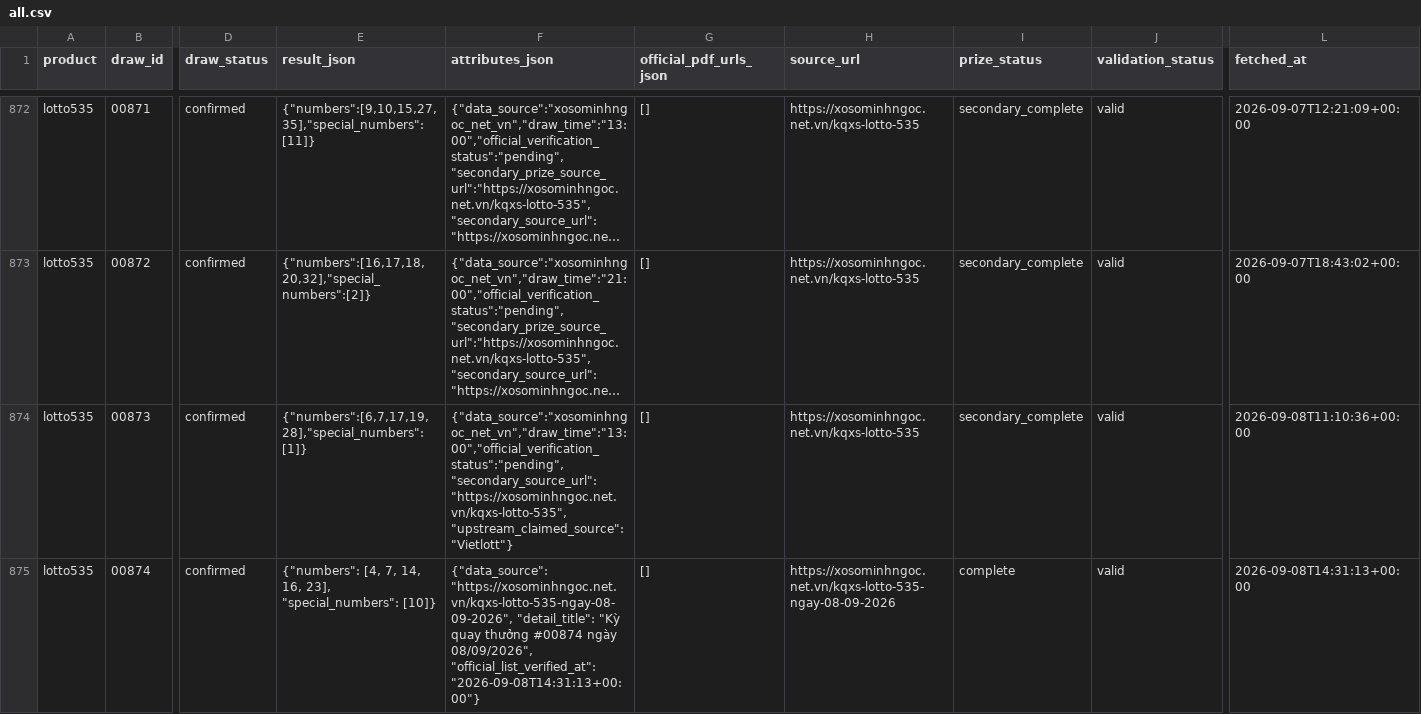
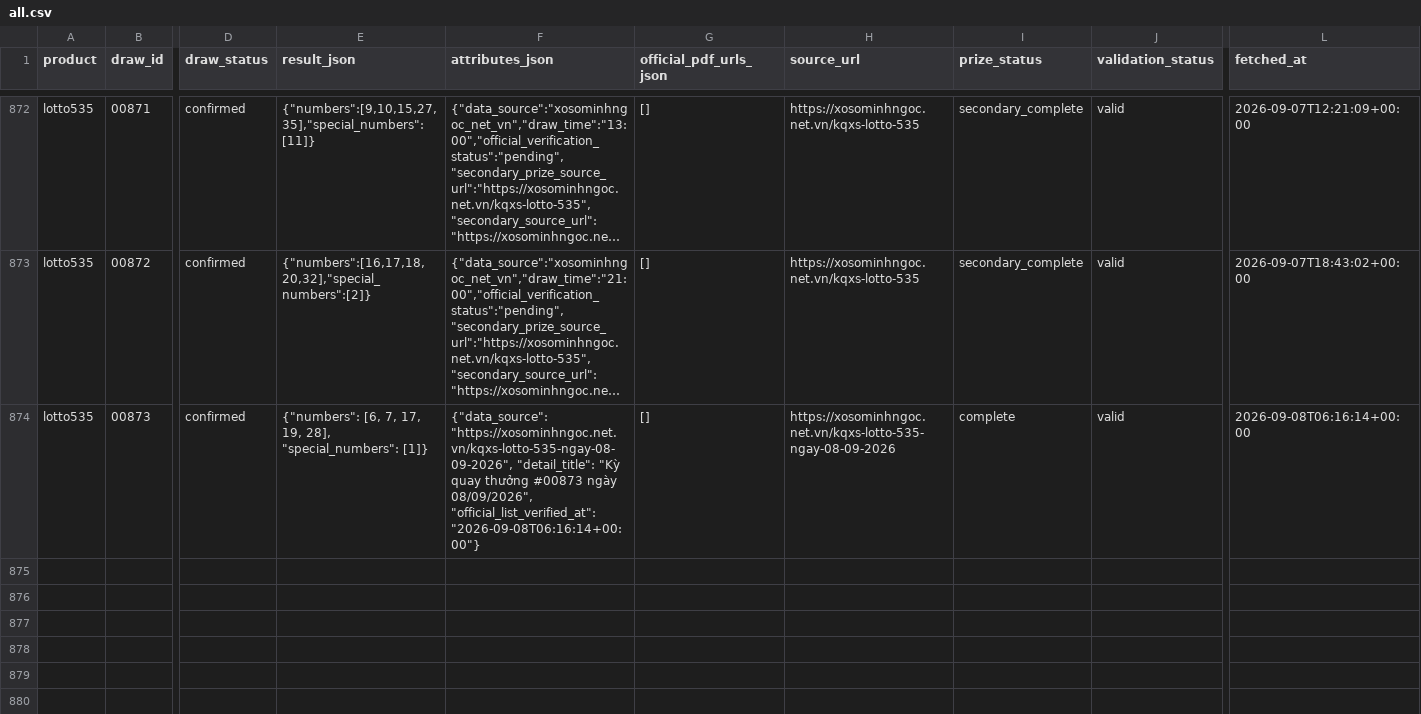
Before and after one commit to thuantn005/lotto-scan, a CSV file: data/all.csv, drawn as a sheet; only a part is shown, gaps mark what is left out; long unchanged cells end in …; rows hold the shown columns only; the diff names each change by its address in the sheet, - before the commit and + after, or states it on an @@ line.

```diff
--- a/data/all.csv
+++ b/data/all.csv
-E874 (result_json): {"numbers":[6,7,17,19,28],"special_numbers":[1]}
+E874 (result_json): {"numbers": [6, 7, 17, 19, 28], "special_numbers": [1]}
-F874 (attributes_json): {"data_source":"xosominhngoc_net_vn","draw_time":"13:00","official_verification_status":"pending","secondary_source_url":"https://xosominhngoc.net.vn/kqxs-lotto-535","upstream_claimed_source":"Vietlott"}
+F874 (attributes_json): {"data_source": "https://xosominhngoc.net.vn/kqxs-lotto-535-ngay-08-09-2026", "detail_title": "Kỳ quay thưởng #00873 ngày 08/09/2026", "official_list_verified_at": "2026-09-08T06:16:14+00:00"}
-H874 (source_url): https://xosominhngoc.net.vn/kqxs-lotto-535
+H874 (source_url): https://xosominhngoc.net.vn/kqxs-lotto-535-ngay-08-09-2026
-I874 (prize_status): secondary_complete
+I874 (prize_status): complete
-L874 (fetched_at): 2026-09-08T11:10:36+00:00
+L874 (fetched_at): 2026-09-08T06:16:14+00:00
-row 875: lotto535 | 00874 | confirmed | {"numbers": [4, 7, 14, 16, 23], "special_numbers": [10]} | {"data_source": "https://xosominhngoc.net.vn/kqxs-lotto-535-ngay-08-09-2026", "detail_title": "Kỳ quay thưởng #00874 ngày 08/09/2026", "official_list_verified_at": "2026-09-08T14:31:13+00:00"} | [] | https://xosominhngoc.net.vn/kqxs-lotto-535-ngay-08-09-2026 | complete | valid | 2026-09-08T14:31:13+00:00
```
Also changed, not shown: 18 other files.
